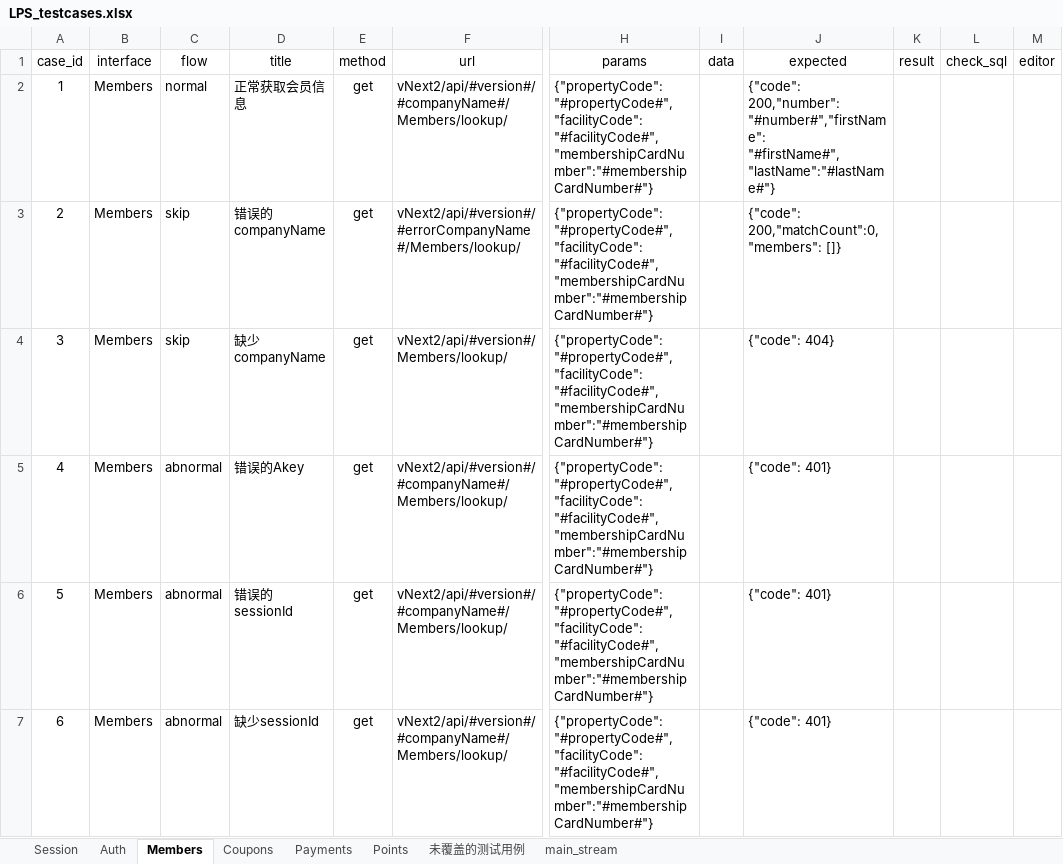
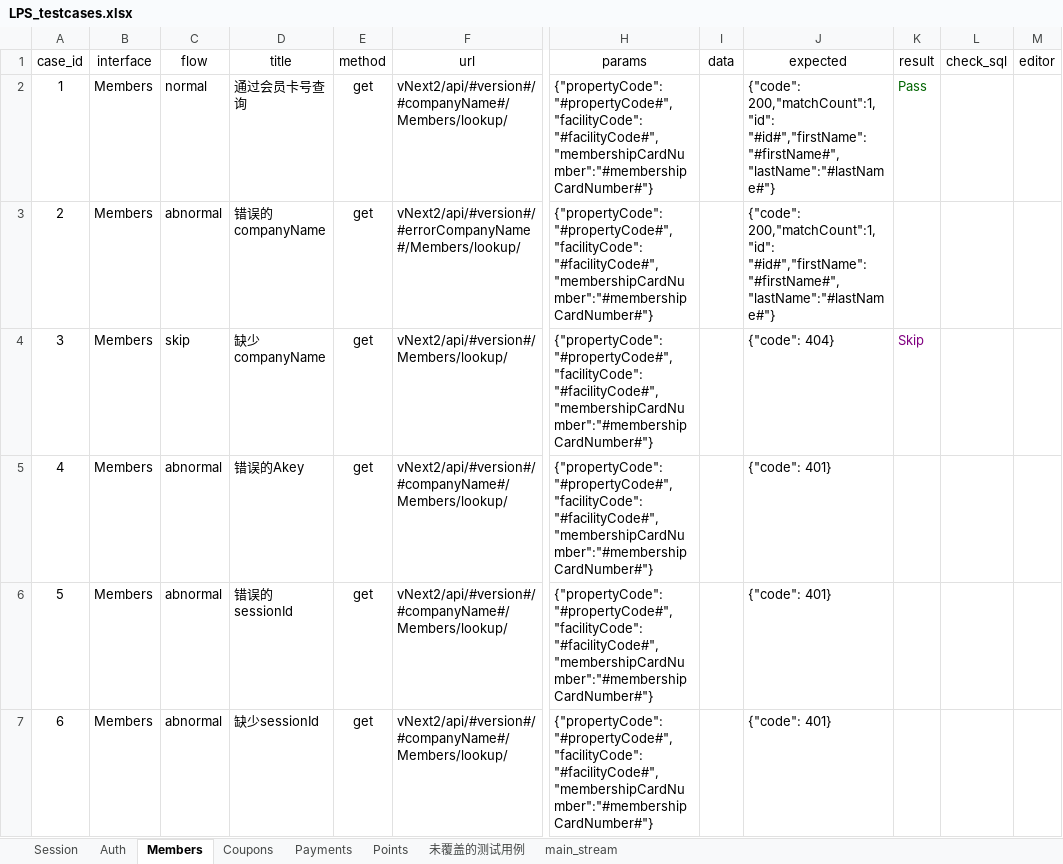
Before and after one commit to Frand-Chen/LPS_Interface_Automation, an Excel workbook: data/LPS_testcases.xlsx, sheet Members, drawn as a sheet; only a part is shown, gaps mark what is left out; values as stored, in another font and other column widths than the file's, no borders; the diff covers the shown part only; the diff names each change by its address in the sheet, - before the commit and + after, or states it on an @@ line.

Commit message:
完补充teststst_members模块的用例

```diff
--- a/data/LPS_testcases.xlsx (sheet Members)
+++ b/data/LPS_testcases.xlsx (sheet Members)
-D2 (title): 正常获取会员信息
+D2 (title): 通过会员卡号查询
-J2 (expected): {"code": 200,"number": "#number#","firstName": "#firstName#","lastName":"#lastName#"}
+J2 (expected): {"code": 200,"matchCount":1,"id": "#id#","firstName": "#firstName#","lastName":"#lastName#"}
-K2 (result): (empty)
+K2 (result): Pass
-C3 (flow): skip
+C3 (flow): abnormal
-J3 (expected): {"code": 200,"matchCount":0,"members": []}
+J3 (expected): {"code": 200,"matchCount":1,"id": "#id#","firstName": "#firstName#","lastName":"#lastName#"}
-K4 (result): (empty)
+K4 (result): Skip
```
Also changed, not shown: 1 added row, 2 removed rows, 42 edited cells and row numbers in column A elsewhere in this sheet, sheet Session, 7 other files.
